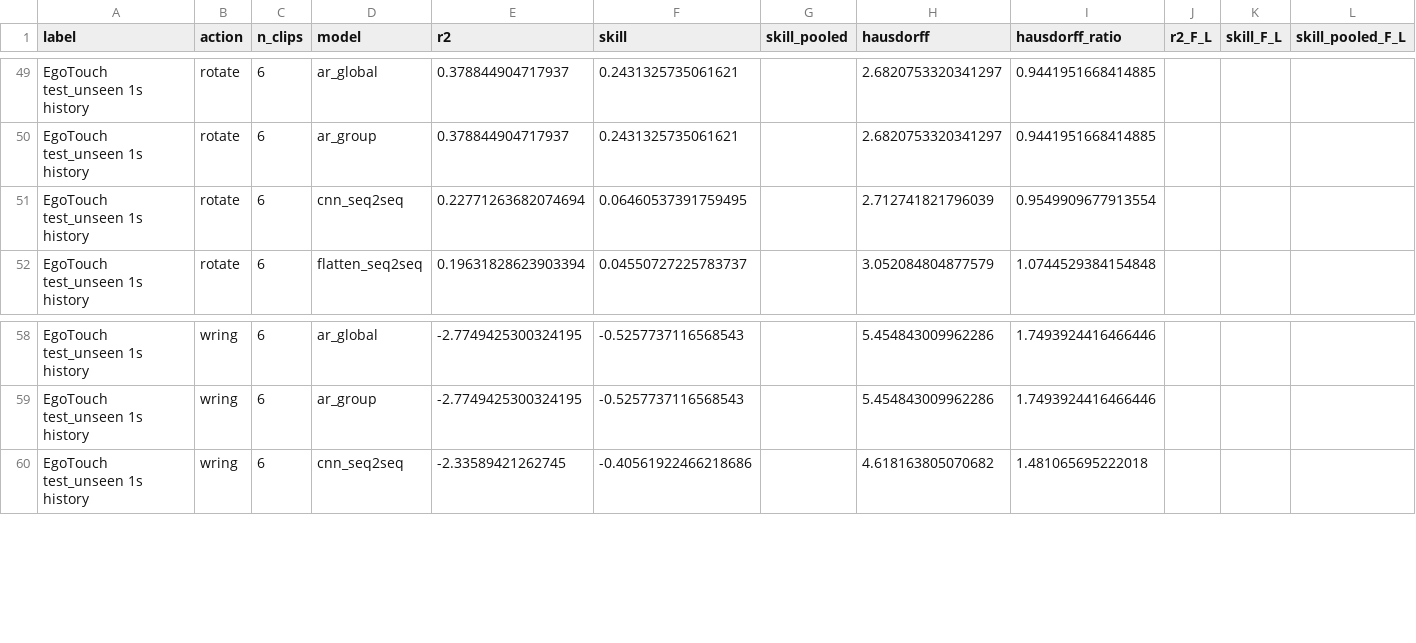
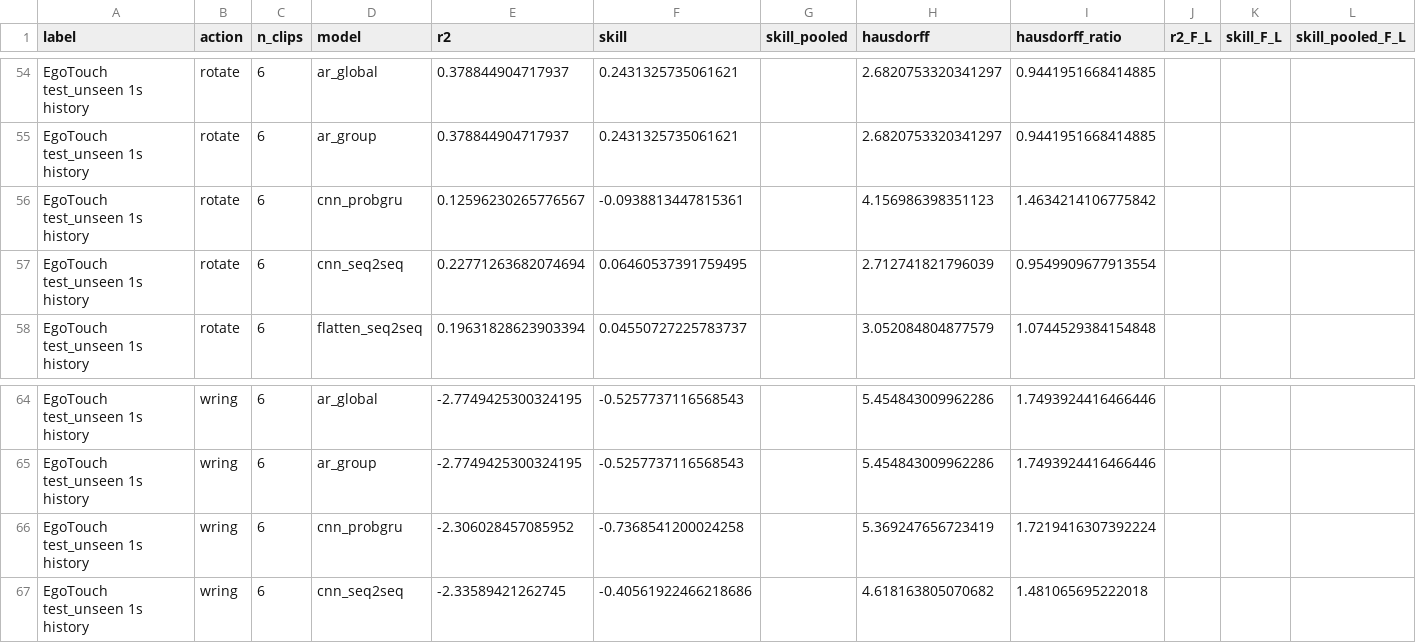
Before and after one commit to Jiayi459/tactile-forecasting, a CSV file: docs/egotouch/results/test_unseen/egotouch_test_unseen_1s.csv, drawn as a sheet; only a part is shown, gaps mark what is left out; rows hold the shown columns only; the diff covers the shown part only; the diff names each change by its address in the sheet, - before the commit and + after, or states it on an @@ line.

Commit message:
EgoTouch probGRU map arms: rescored tables and figures

```diff
--- a/docs/egotouch/results/test_unseen/egotouch_test_unseen_1s.csv
+++ b/docs/egotouch/results/test_unseen/egotouch_test_unseen_1s.csv
+row 56: EgoTouch test_unseen 1s history | rotate | 6 | cnn_probgru | 0.12596230265776567 | -0.0938813447815361 |  | 4.156986398351123 | 1.4634214106775842
+row 66: EgoTouch test_unseen 1s history | wring | 6 | cnn_probgru | -2.306028457085952 | -0.7368541200024258 |  | 5.369247656723419 | 1.7219416307392224
```
Also changed, not shown: 5 added rows elsewhere in this file, docs/egotouch/results/test_unseen/egotouch_test_unseen_3s.csv, 32 other files.
